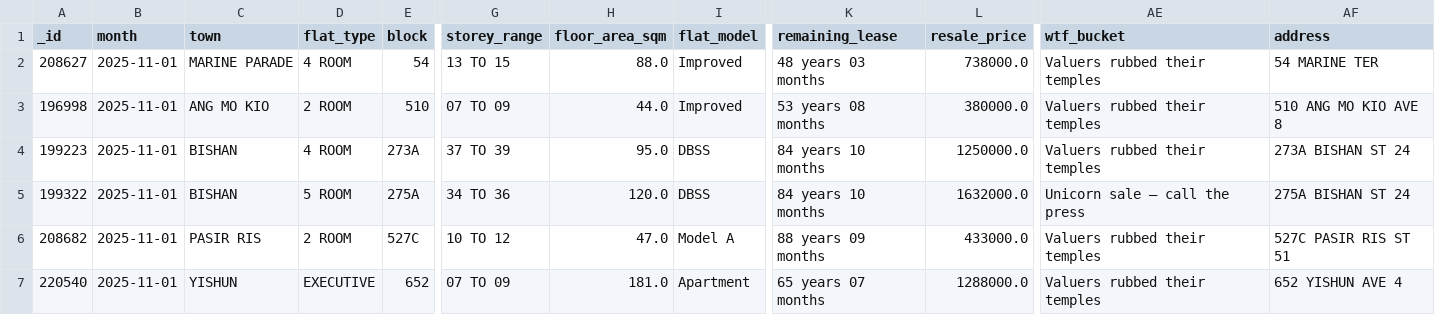
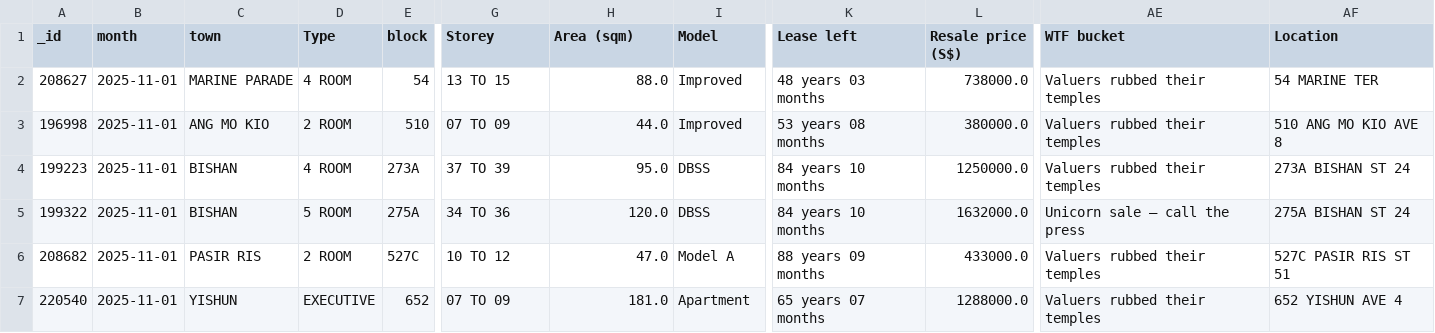
Before and after one commit to wongpeiting/wtf_flat_alert_system, a CSV file: wtf_flats.csv, drawn as a sheet; only a part is shown, gaps mark what is left out; the diff names each change by its address in the sheet, - before the commit and + after, or states it on an @@ line.

```diff
--- a/wtf_flats.csv
+++ b/wtf_flats.csv
-D1: flat_type
+D1: Type
-G1: storey_range
+G1: Storey
-H1: floor_area_sqm
+H1: Area (sqm)
-I1: flat_model
+I1: Model
-K1: remaining_lease
+K1: Lease left
-L1: resale_price
+L1: Resale price (S$)
-AE1: wtf_bucket
+AE1: WTF bucket
-AF1: address
+AF1: Location
```
Also changed, not shown: 3 other files.
